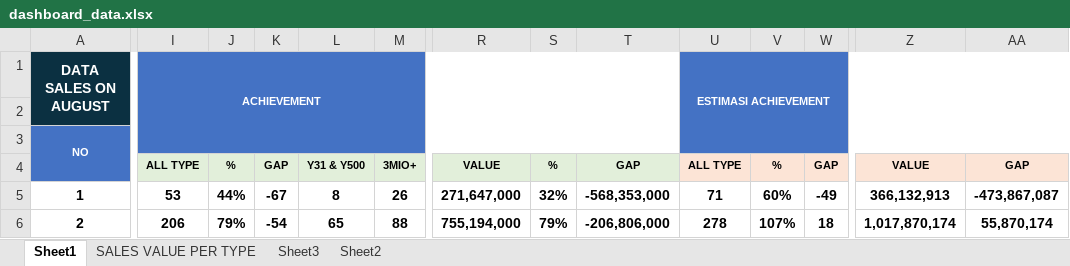
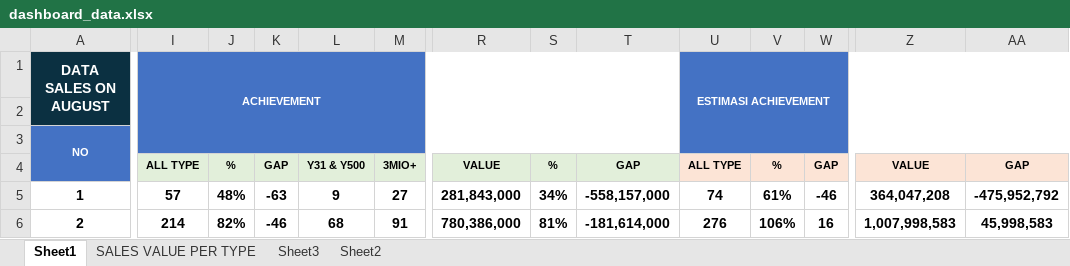
Before and after one commit to vivo-Store-bkj/Store-Performance-Dashboard, an Excel workbook: source/dashboard_data.xlsx, sheet Sheet1, drawn as a sheet; only a part is shown, gaps mark what is left out; values as stored, in another font and other column widths than the file's, no borders; conditional formats not drawn; the diff covers the shown part only; the diff names each change by its address in the sheet, - before the commit and + after, or states it on an @@ line.

```diff
--- a/source/dashboard_data.xlsx (sheet Sheet1)
+++ b/source/dashboard_data.xlsx (sheet Sheet1)
-I5: 53
+I5: 57
-J5: 44%
+J5: 48%
-K5: -67
+K5: -63
-L5: 8
+L5: 9
-M5: 26
+M5: 27
-R5: 271,647,000
+R5: 281,843,000
-S5: 32%
+S5: 34%
-T5: -568,353,000
+T5: -558,157,000
-U5: 71
+U5: 74
-V5: 60%
+V5: 61%
-W5: -49
+W5: -46
-Z5: 366,132,913
+Z5: 364,047,208
-AA5: -473,867,087
+AA5: -475,952,792
-I6: 206
+I6: 214
-J6: 79%
+J6: 82%
-K6: -54
+K6: -46
-L6: 65
+L6: 68
-M6: 88
+M6: 91
-R6: 755,194,000
+R6: 780,386,000
-S6: 79%
+S6: 81%
-T6: -206,806,000
+T6: -181,614,000
-U6: 278
+U6: 276
-V6: 107%
+V6: 106%
-W6: 18
+W6: 16
-Z6: 1,017,870,174
+Z6: 1,007,998,583
-AA6: 55,870,174
+AA6: 45,998,583
```
Also changed, not shown: 1265 edited cells elsewhere in this sheet, sheet SALES VALUE PER TYPE, sheet Sheet3, sheet Sheet2, formulas that keep their value.
